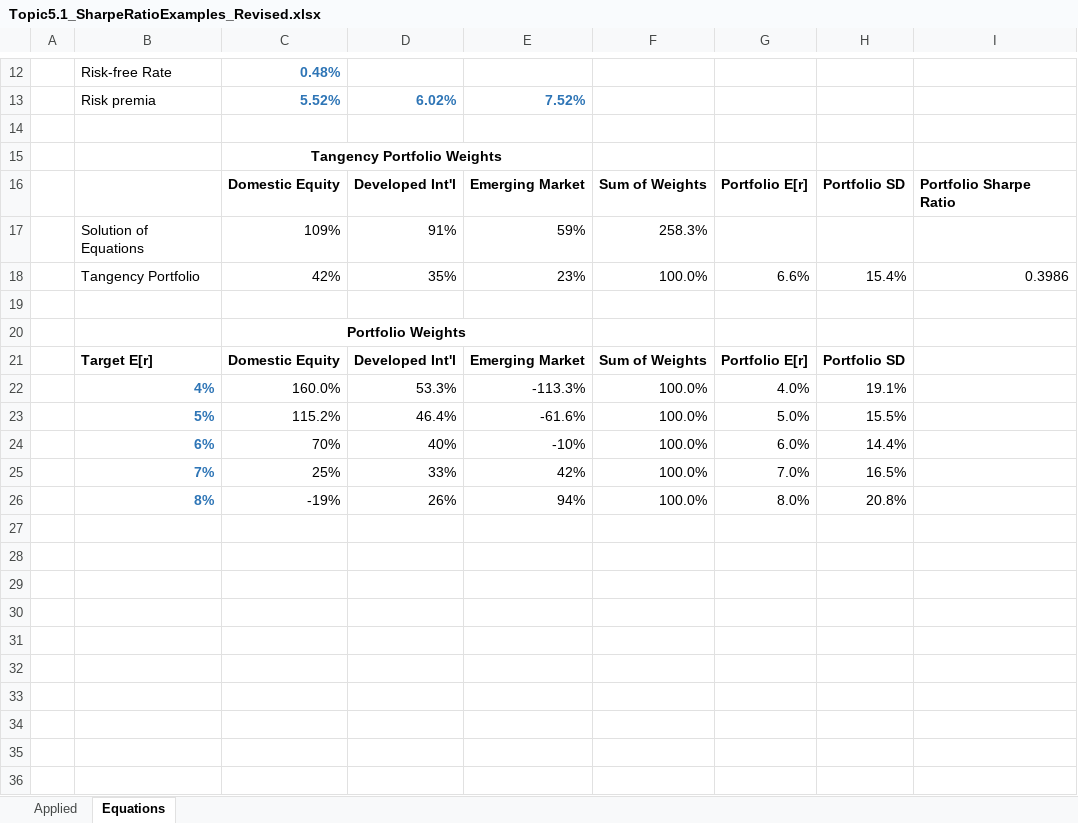
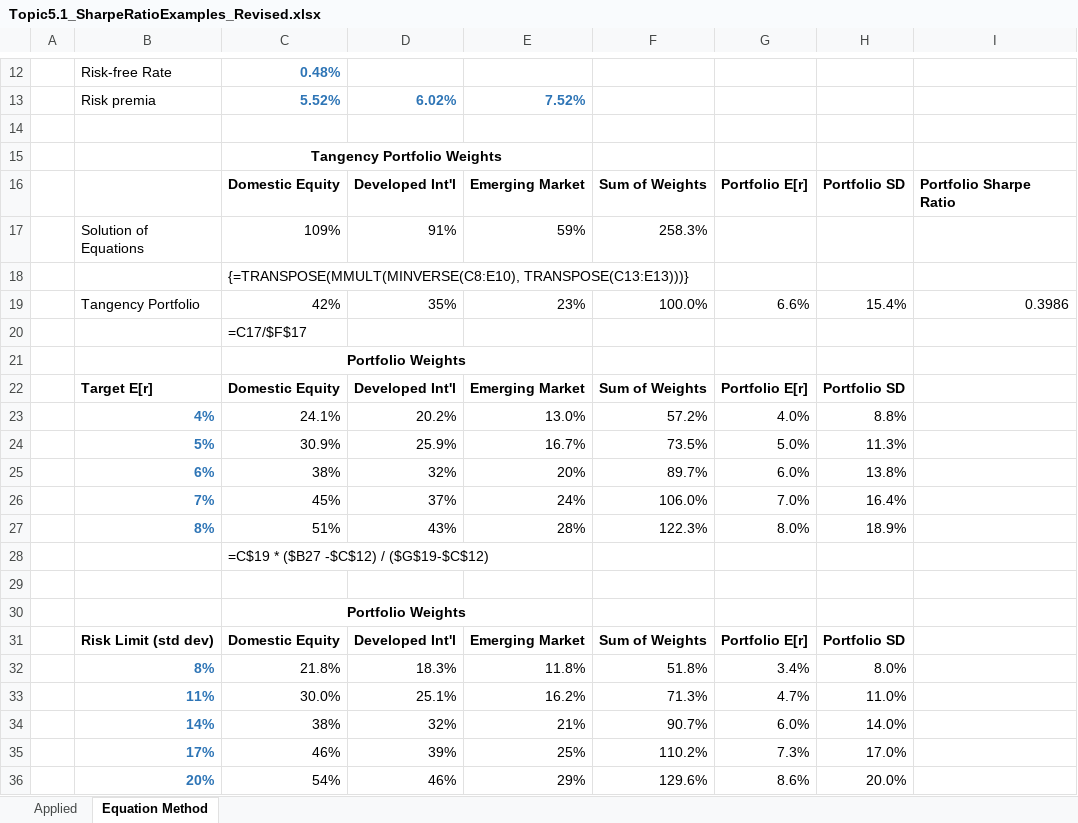
Before and after one commit to kerryback/mgmt675-2025, an Excel workbook: docs/Topic5.1_SharpeRatioExamples_Revised.xlsx, sheet Equation Method, drawn as a sheet; only a part is shown, gaps mark what is left out; values as stored, in another font and other column widths than the file's, no borders; removed rows and columns are numbered as before the commit, all else as after; the diff names each change by its address in the sheet, - before the commit and + after, or states it on an @@ line.

```diff
--- a/docs/Topic5.1_SharpeRatioExamples_Revised.xlsx (sheet Equation Method)
+++ b/docs/Topic5.1_SharpeRatioExamples_Revised.xlsx (sheet Equation Method)
-sheet tab: Equations
+sheet tab: Equation Method
+row 18:  |  | {=TRANSPOSE(MMULT(MINVERSE(C8:E10), TRANSPOSE(C13:E13)))}
+row 20:  |  | =C17/$F$17
+row 21:  |  | Portfolio Weights
+row 22:  | Target E[r] | Domestic Equity | Developed Int'l | Emerging Market | Sum of Weights | Portfolio E[r] | Portfolio SD
+row 23:  | 4% | 24.1% | 20.2% | 13.0% | 57.2% | 4.0% | 8.8%
+row 24:  | 5% | 30.9% | 25.9% | 16.7% | 73.5% | 5.0% | 11.3%
+row 25:  | 6% | 38% | 32% | 20% | 89.7% | 6.0% | 13.8%
+row 26:  | 7% | 45% | 37% | 24% | 106.0% | 7.0% | 16.4%
+row 27:  | 8% | 51% | 43% | 28% | 122.3% | 8.0% | 18.9%
+row 28:  |  | =C$19 * ($B27 -$C$12) / ($G$19-$C$12)
-B31: Target E[r]
+B31: Risk Limit (std dev)
-row 22:  | 4% | 160.0% | 53.3% | -113.3% | 100.0% | 4.0% | 19.1%
-row 23:  | 5% | 115.2% | 46.4% | -61.6% | 100.0% | 5.0% | 15.5%
-row 24:  | 6% | 70% | 40% | -10% | 100.0% | 6.0% | 14.4%
-row 25:  | 7% | 25% | 33% | 42% | 100.0% | 7.0% | 16.5%
-row 26:  | 8% | -19% | 26% | 94% | 100.0% | 8.0% | 20.8%
+row 32:  | 8% | 21.8% | 18.3% | 11.8% | 51.8% | 3.4% | 8.0%
+row 33:  | 11% | 30.0% | 25.1% | 16.2% | 71.3% | 4.7% | 11.0%
+row 34:  | 14% | 38% | 32% | 21% | 90.7% | 6.0% | 14.0%
+row 35:  | 17% | 46% | 39% | 25% | 110.2% | 7.3% | 17.0%
+row 36:  | 20% | 54% | 46% | 29% | 129.6% | 8.6% | 20.0%
```
Also changed, not shown: sheet Applied, formulas that keep their value, 25 other files.
